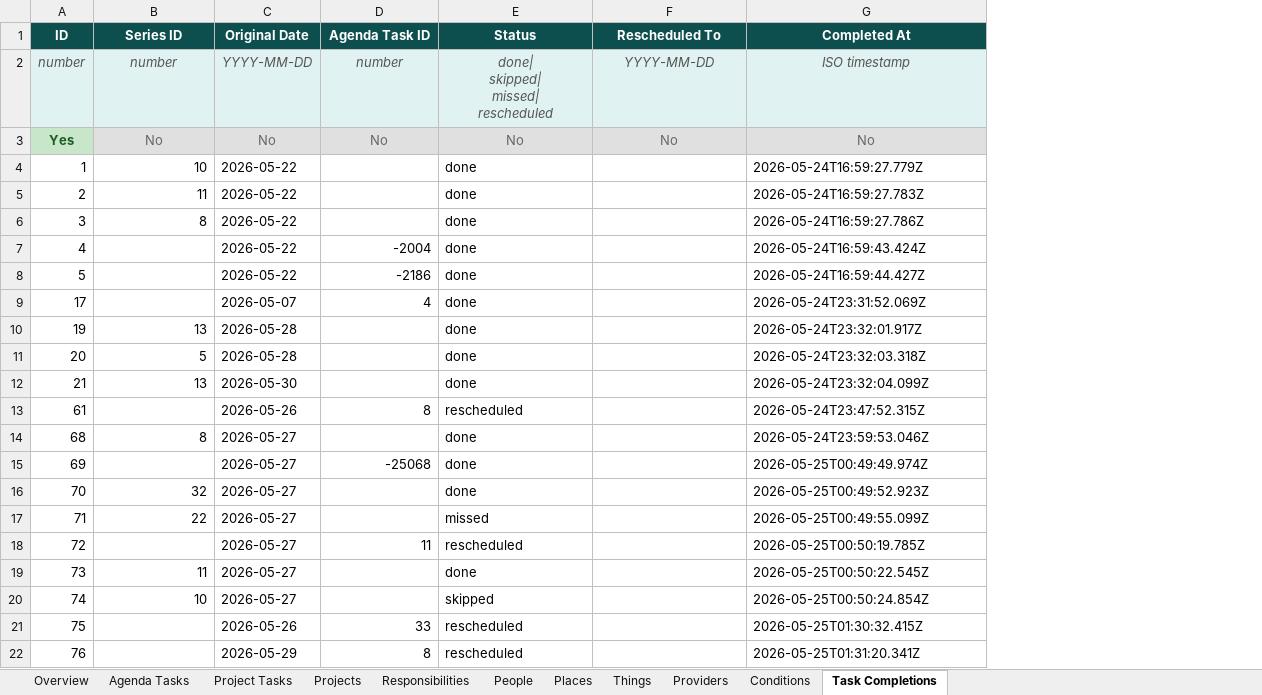
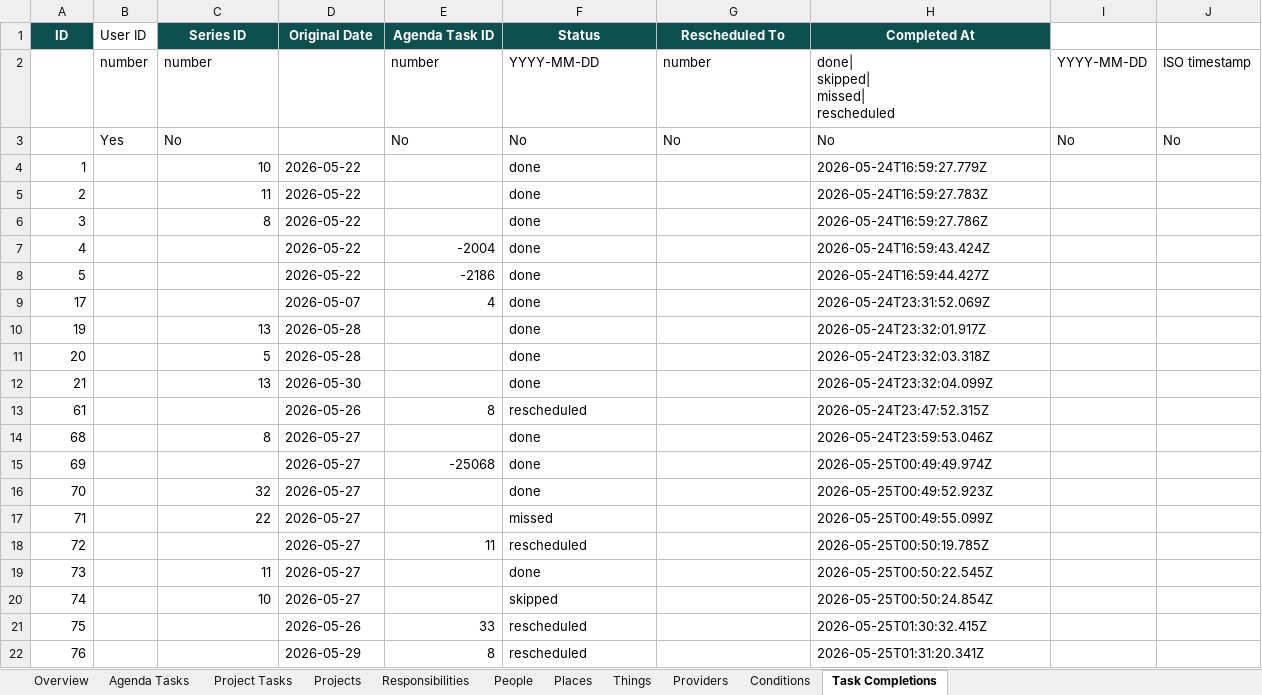
Before and after one commit to IBEJesusPrince-UnPuzzle/unpuzzle-life, an Excel workbook: server/export-template.xlsx, sheet Task Completions, drawn as a sheet; values as stored, in another font and other column widths than the file's, no borders; removed rows and columns are numbered as before the commit, all else as after; ↵ is a line break in a cell; the diff names each change by its address in the sheet, - before the commit and + after, or states it on an @@ line.

Commit message:
Update Excel template with userId column and color column for Project Tasks; fix field name mapping to use underscores

```diff
--- a/server/export-template.xlsx (sheet Task Completions)
+++ b/server/export-template.xlsx (sheet Task Completions)
+column B (User ID), row 3: Yes
+column I, row 3: No
+column J, row 3: No
-row 2: number | number | YYYY-MM-DD | number | done| ↵ skipped| ↵ missed| ↵ rescheduled | YYYY-MM-DD | ISO timestamp
+row 2:  | number | number |  | number | YYYY-MM-DD | number | done| ↵ skipped| ↵ missed| ↵ rescheduled | YYYY-MM-DD | ISO timestamp
-A3 (ID): Yes
+A3 (ID): (empty)
-A3 fill: #C8E6C9
+A3 fill: none
-C3:H3 fill: #E0E0E0
+C3:H3 fill: none
@@ C3 text colour: #666666 → black, alignment: center → left @@
-D3 (Original Date): No
+D3 (Original Date): (empty)
@@ E3:H3 text colour: #666666 → black, alignment: center → left @@
```
Also changed, not shown: sheet Agenda Tasks, sheet Projects, sheet Responsibilities, sheet Project Tasks, sheet Providers, sheet Conditions, 3 more sheets, 3 other files.
